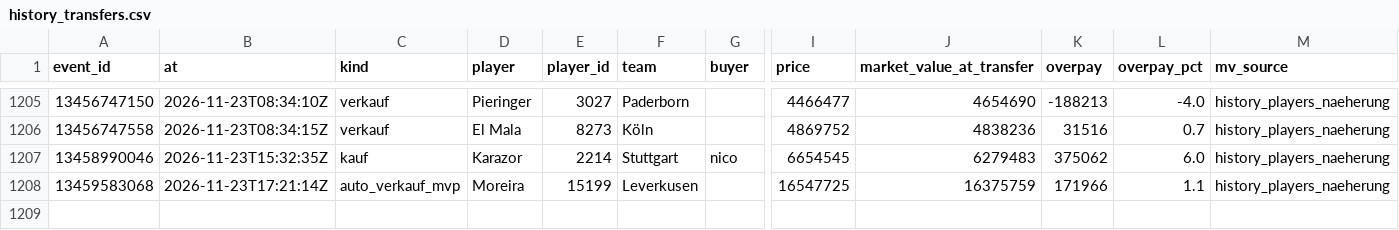
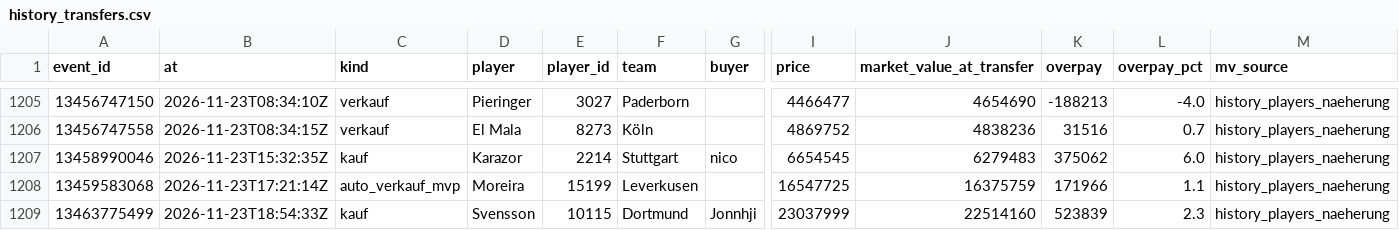
Before and after one commit to Klaudeai/feed-c95b9a6cf8, a CSV file: data/history_transfers.csv, drawn as a sheet; only a part is shown, gaps mark what is left out; rows hold the shown columns only; the diff names each change by its address in the sheet, - before the commit and + after, or states it on an @@ line.

Commit message:
update 2026-11-23T19:01:10.182798+00:00

```diff
--- a/data/history_transfers.csv
+++ b/data/history_transfers.csv
+row 1209: 13463775499 | 2026-11-23T18:54:33Z | kauf | Svensson | 10115 | Dortmund | Jonnhji | 23037999 | 22514160 | 523839 | 2.3 | history_players_naeherung
```
